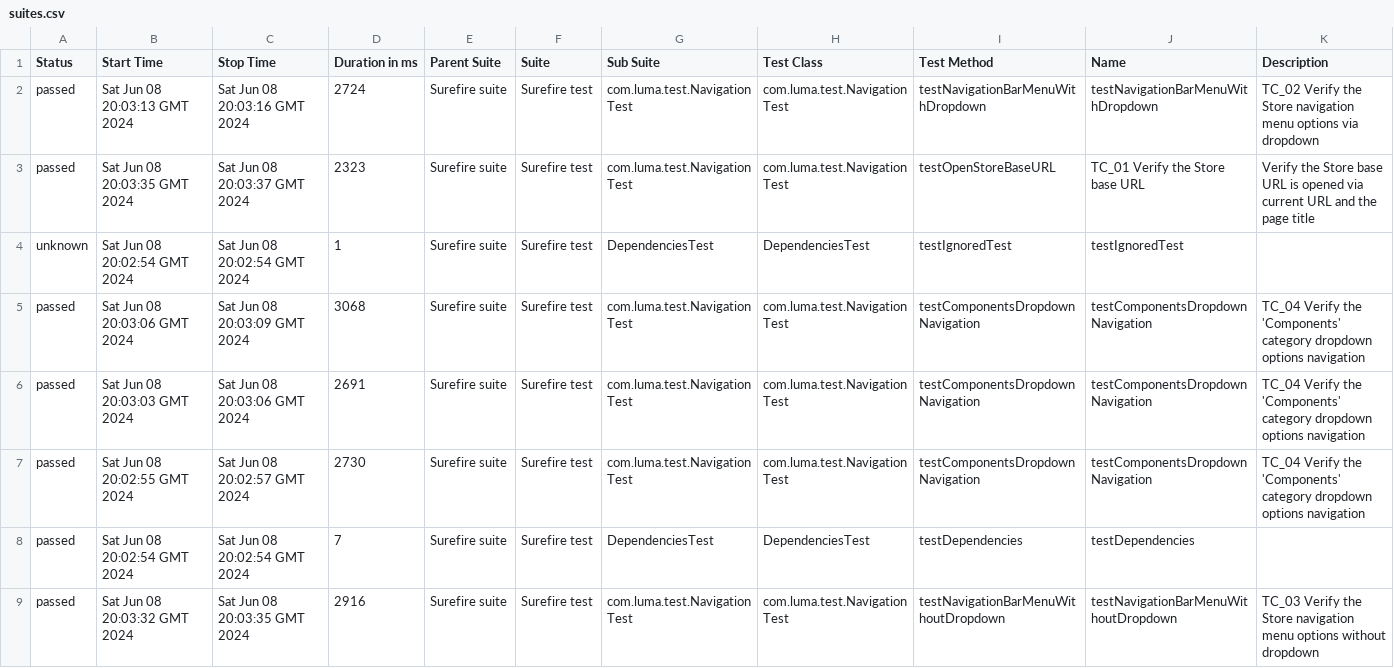
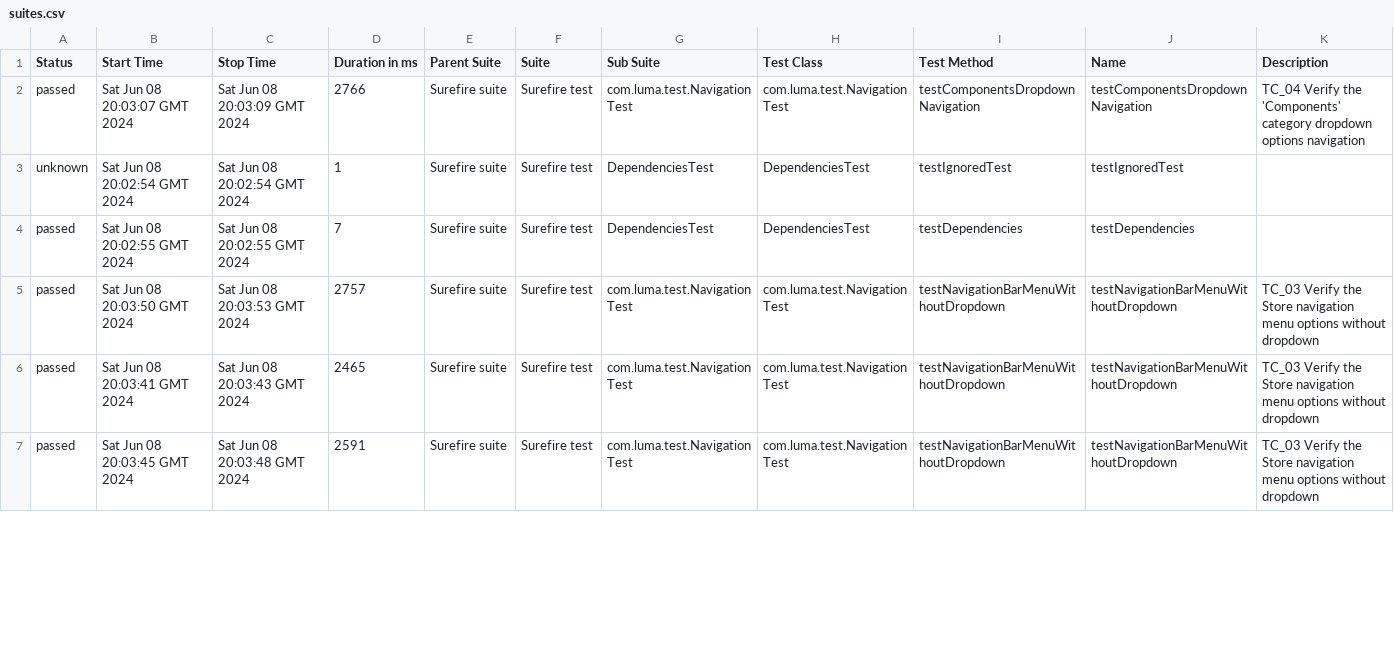
Before and after one commit to DenisProkofyev/OpenCartJavaSeleniumTestngAllure, a CSV file: 32/data/suites.csv, drawn as a sheet; only a part is shown; the diff covers the shown part only.

```diff
--- a/32/data/suites.csv
+++ b/32/data/suites.csv
@@ -1,9 +1,7 @@
 "Status","Start Time","Stop Time","Duration in ms","Parent Suite","Suite","Sub Suite","Test Class","Test Method","Name","Description"
-"passed","Sat Jun 08 20:03:13 GMT 2024","Sat Jun 08 20:03:16 GMT 2024","2724","Surefire suite","Surefire test","com.luma.test.NavigationTest","com.luma.test.NavigationTest","testNavigationBarMenuWithDropdown","testNavigationBarMenuWithDropdown","TC_02 Verify the Store navigation menu options via dropdown"
-"passed","Sat Jun 08 20:03:35 GMT 2024","Sat Jun 08 20:03:37 GMT 2024","2323","Surefire suite","Surefire test","com.luma.test.NavigationTest","com.luma.test.NavigationTest","testOpenStoreBaseURL","TC_01 Verify the Store base URL","Verify the Store base URL is opened via current URL and the page title"
+"passed","Sat Jun 08 20:03:07 GMT 2024","Sat Jun 08 20:03:09 GMT 2024","2766","Surefire suite","Surefire test","com.luma.test.NavigationTest","com.luma.test.NavigationTest","testComponentsDropdownNavigation","testComponentsDropdownNavigation","TC_04 Verify the 'Components' category dropdown options navigation"
 "unknown","Sat Jun 08 20:02:54 GMT 2024","Sat Jun 08 20:02:54 GMT 2024","1","Surefire suite","Surefire test","DependenciesTest","DependenciesTest","testIgnoredTest","testIgnoredTest",""
-"passed","Sat Jun 08 20:03:06 GMT 2024","Sat Jun 08 20:03:09 GMT 2024","3068","Surefire suite","Surefire test","com.luma.test.NavigationTest","com.luma.test.NavigationTest","testComponentsDropdownNavigation","testComponentsDropdownNavigation","TC_04 Verify the 'Components' category dropdown options navigation"
-"passed","Sat Jun 08 20:03:03 GMT 2024","Sat Jun 08 20:03:06 GMT 2024","2691","Surefire suite","Surefire test","com.luma.test.NavigationTest","com.luma.test.NavigationTest","testComponentsDropdownNavigation","testComponentsDropdownNavigation","TC_04 Verify the 'Components' category dropdown options navigation"
-"passed","Sat Jun 08 20:02:55 GMT 2024","Sat Jun 08 20:02:57 GMT 2024","2730","Surefire suite","Surefire test","com.luma.test.NavigationTest","com.luma.test.NavigationTest","testComponentsDropdownNavigation","testComponentsDropdownNavigation","TC_04 Verify the 'Components' category dropdown options navigation"
-"passed","Sat Jun 08 20:02:54 GMT 2024","Sat Jun 08 20:02:54 GMT 2024","7","Surefire suite","Surefire test","DependenciesTest","DependenciesTest","testDependencies","testDependencies",""
-"passed","Sat Jun 08 20:03:32 GMT 2024","Sat Jun 08 20:03:35 GMT 2024","2916","Surefire suite","Surefire test","com.luma.test.NavigationTest","com.luma.test.NavigationTest","testNavigationBarMenuWithoutDropdown","testNavigationBarMenuWithoutDropdown","TC_03 Verify the Store navigation menu options without dropdown"
+"passed","Sat Jun 08 20:02:55 GMT 2024","Sat Jun 08 20:02:55 GMT 2024","7","Surefire suite","Surefire test","DependenciesTest","DependenciesTest","testDependencies","testDependencies",""
+"passed","Sat Jun 08 20:03:50 GMT 2024","Sat Jun 08 20:03:53 GMT 2024","2757","Surefire suite","Surefire test","com.luma.test.NavigationTest","com.luma.test.NavigationTest","testNavigationBarMenuWithoutDropdown","testNavigationBarMenuWithoutDropdown","TC_03 Verify the Store navigation menu options without dropdown"
+"passed","Sat Jun 08 20:03:41 GMT 2024","Sat Jun 08 20:03:43 GMT 2024","2465","Surefire suite","Surefire test","com.luma.test.NavigationTest","com.luma.test.NavigationTest","testNavigationBarMenuWithoutDropdown","testNavigationBarMenuWithoutDropdown","TC_03 Verify the Store navigation menu options without dropdown"
+"passed","Sat Jun 08 20:03:45 GMT 2024","Sat Jun 08 20:03:48 GMT 2024","2591","Surefire suite","Surefire test","com.luma.test.NavigationTest","com.luma.test.NavigationTest","testNavigationBarMenuWithoutDropdown","testNavigationBarMenuWithoutDropdown","TC_03 Verify the Store navigation menu options without dropdown"
```
Also changed, not shown: 2 added rows and 39 edited cells elsewhere in this file, 57 other files.
